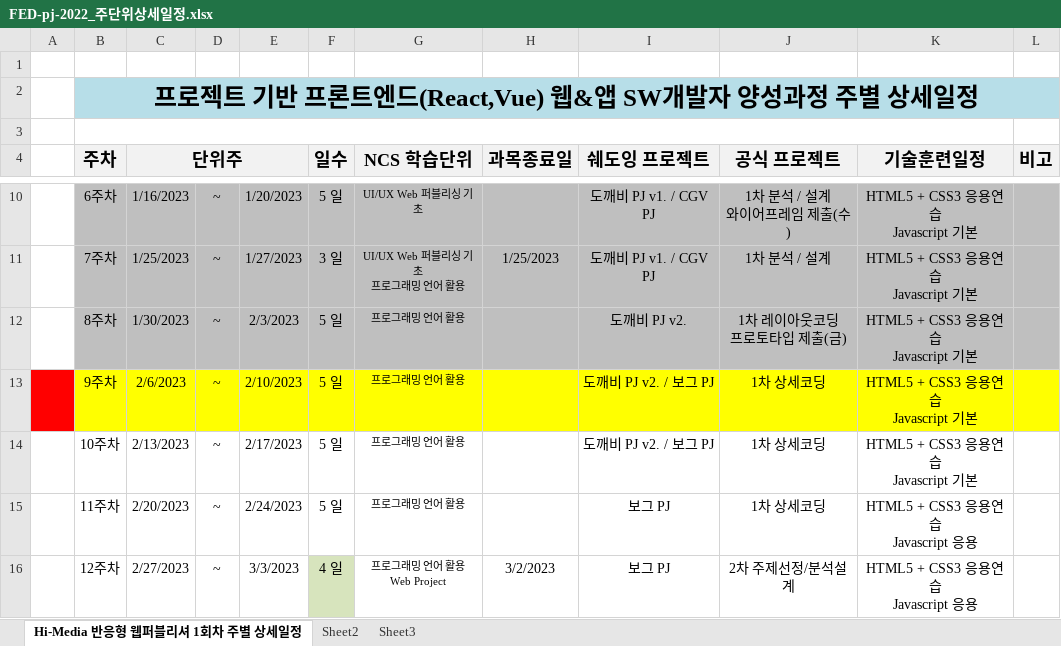
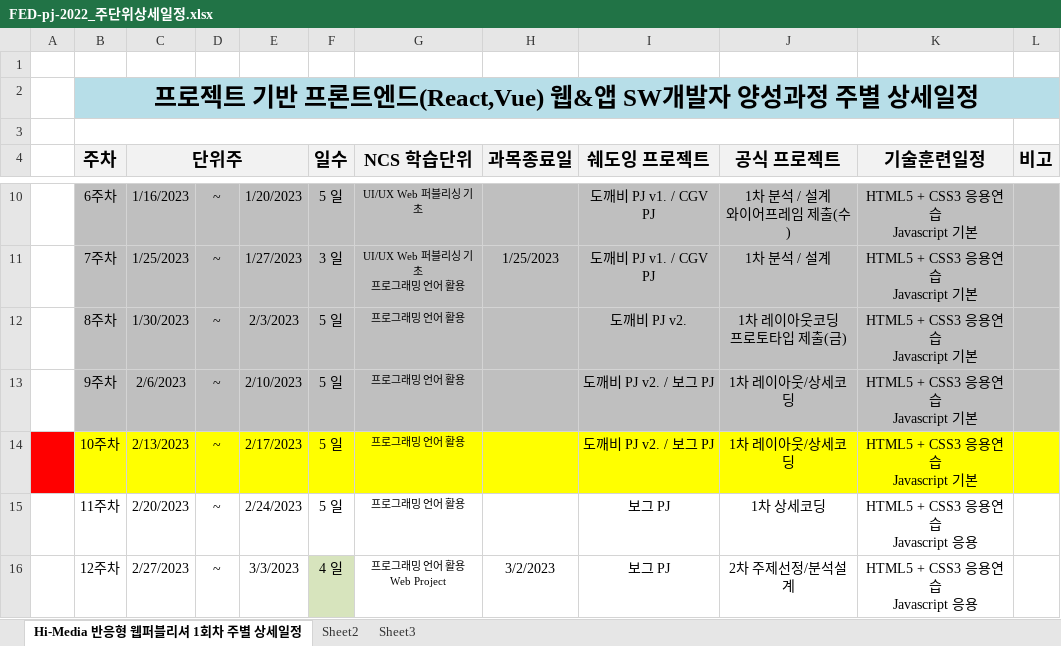
Before and after one commit to tombap8/FED-PJ-2022-tom, an Excel workbook: 000.커리큐럼/주단위상세일정엑셀/FED-pj-2022_주단위상세일정.xlsx, sheet Hi-Media 반응형 웹퍼블리셔 1회차 주별 상세일정, drawn as a sheet; only a part is shown, gaps mark what is left out; values as stored, in another font and other column widths than the file's, no borders; the diff names each change by its address in the sheet, - before the commit and + after, or states it on an @@ line.

```diff
--- a/000.커리큐럼/주단위상세일정엑셀/FED-pj-2022_주단위상세일정.xlsx (sheet Hi-Media 반응형 웹퍼블리셔 1회차 주별 상세일정)
+++ b/000.커리큐럼/주단위상세일정엑셀/FED-pj-2022_주단위상세일정.xlsx (sheet Hi-Media 반응형 웹퍼블리셔 1회차 주별 상세일정)
-A13 fill: #FF0000
+A13 fill: none
-B13:L13 fill: #FFFF00
+B13:L13 fill: #BFBFBF
-J13:J14 (공식 프로젝트): 1차 상세코딩
+J13:J14 (공식 프로젝트): 1차 레이아웃/상세코딩
-A14 fill: none
+A14 fill: #FF0000
-B14:L14 fill: none
+B14:L14 fill: #FFFF00
```
Also changed, not shown: 1 other file.
